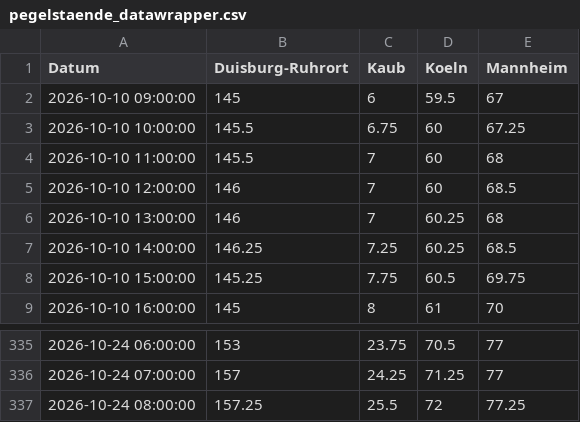
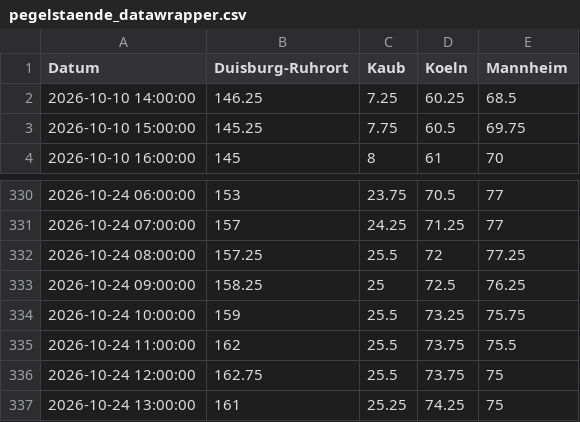
Before and after one commit to robjrentrop/pegelstaende_rhein, a CSV file: pegelstaende_datawrapper.csv, drawn as a sheet; only a part is shown, gaps mark what is left out; removed rows and columns are numbered as before the commit, all else as after; the diff names each change by its address in the sheet, - before the commit and + after, or states it on an @@ line.

```diff
--- a/pegelstaende_datawrapper.csv
+++ b/pegelstaende_datawrapper.csv
-row 2: 2026-10-10 09:00:00 | 145 | 6 | 59.5 | 67
-row 3: 2026-10-10 10:00:00 | 145.5 | 6.75 | 60 | 67.25
-row 4: 2026-10-10 11:00:00 | 145.5 | 7 | 60 | 68
-row 5: 2026-10-10 12:00:00 | 146 | 7 | 60 | 68.5
-row 6: 2026-10-10 13:00:00 | 146 | 7 | 60.25 | 68
+row 333: 2026-10-24 09:00:00 | 158.25 | 25 | 72.5 | 76.25
+row 334: 2026-10-24 10:00:00 | 159 | 25.5 | 73.25 | 75.75
+row 335: 2026-10-24 11:00:00 | 162 | 25.5 | 73.75 | 75.5
+row 336: 2026-10-24 12:00:00 | 162.75 | 25.5 | 73.75 | 75
+row 337: 2026-10-24 13:00:00 | 161 | 25.25 | 74.25 | 75
```
